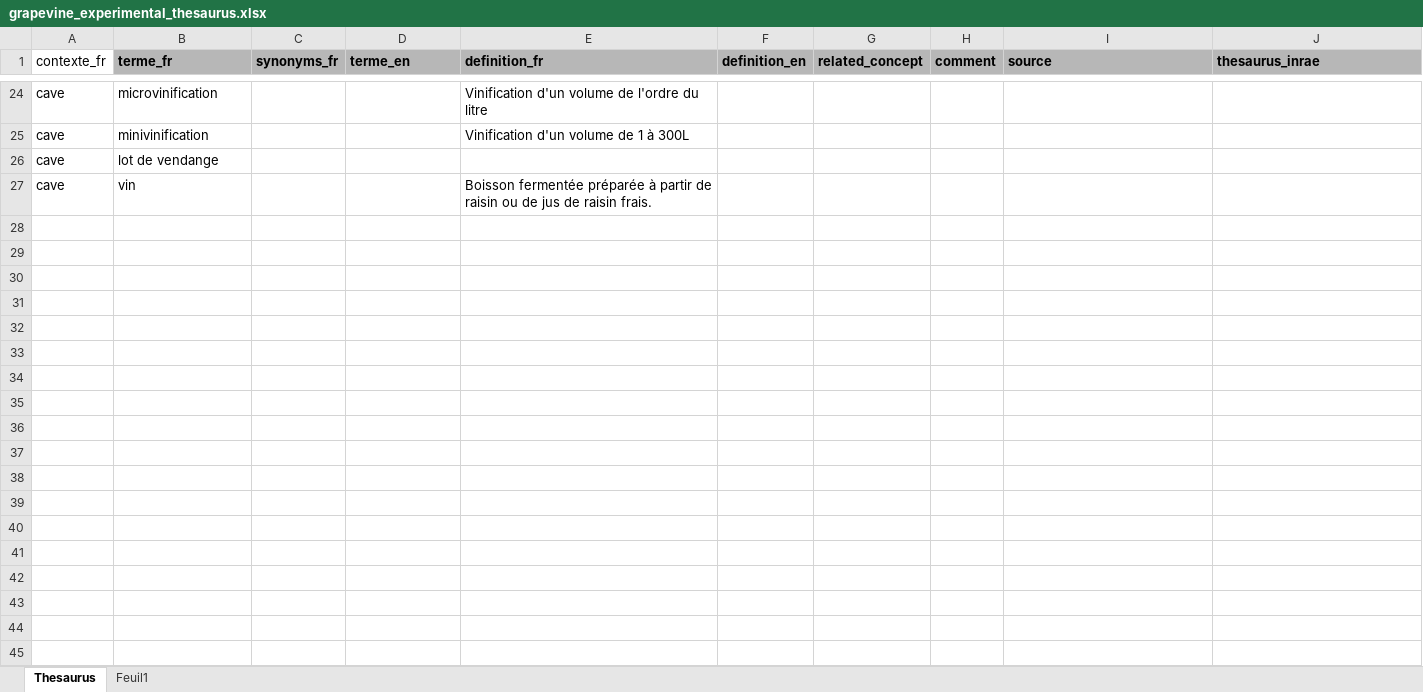
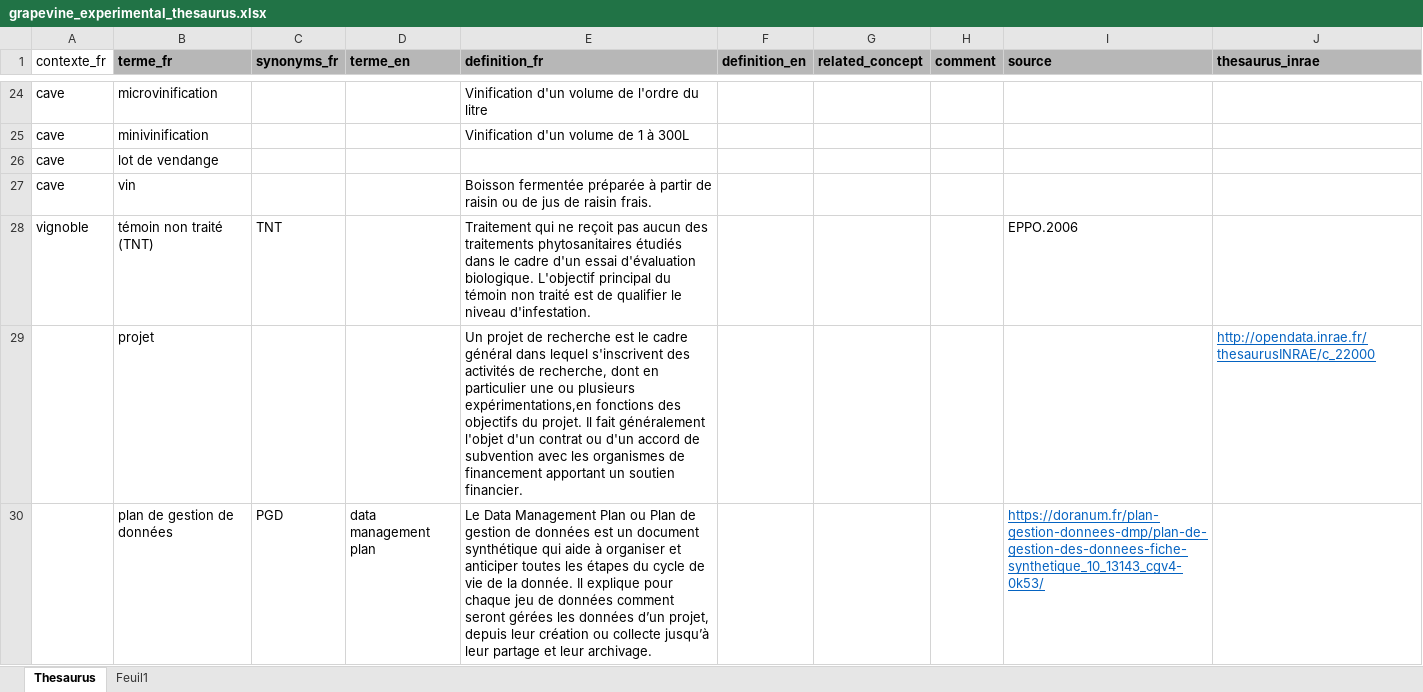
Before and after one commit to vignevin/vitisdatacrop, an Excel workbook: grapevine_experimental_thesaurus.xlsx, sheet Thesaurus, drawn as a sheet; only a part is shown, gaps mark what is left out; values as stored, in another font and other column widths than the file's, no borders; the diff covers the shown part only; the diff names each change by its address in the sheet, - before the commit and + after, or states it on an @@ line.

Commit message:
update data and guide

```diff
--- a/grapevine_experimental_thesaurus.xlsx (sheet Thesaurus)
+++ b/grapevine_experimental_thesaurus.xlsx (sheet Thesaurus)
+row 28: vignoble | témoin non traité (TNT) | TNT |  | Traitement qui ne reçoit pas aucun des traitements phytosanitaires étudiés dans le cadre d'un essai d'évaluation biologique. L'objectif principal du témoin non traité est de qualifier le niveau d'infestation. |  |  |  | EPPO.2006
+row 29:  | projet |  |  | Un projet de recherche est le cadre général dans lequel s'inscrivent des activités de recherche, dont en particulier une ou plusieurs expérimentations,en fonctions des objectifs du projet. Il fait généralement l'objet d'un contrat ou d'un accord de subvention avec les organismes de financement apportant un soutien financier. |  |  |  |  | http://opendata.inrae.fr/thesaurusINRAE/c_22000
+row 30:  | plan de gestion de données | PGD | data management plan | Le Data Management Plan ou Plan de gestion de données est un document synthétique qui aide à organiser et anticiper toutes les étapes du cycle de vie de la donnée. Il explique pour chaque jeu de données comment seront gérées les données d’un projet, depuis leur création ou collecte jusqu’à leur partage et leur archivage. |  |  |  | https://doranum.fr/plan-gestion-donnees-dmp/plan-de-gestion-des-donnees-fiche-synthetique_10_13143_cgv4-0k53/
```
Also changed, not shown: 2 added rows and 1 edited cell elsewhere in this sheet, experimental_context_description.xlsx, 3 other files.
